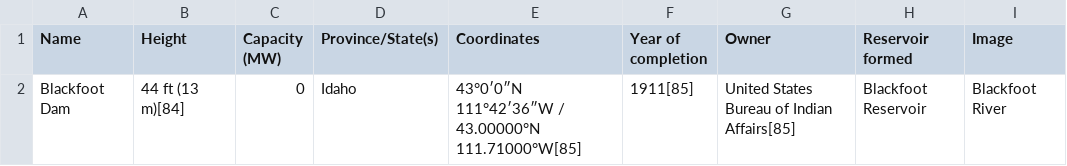
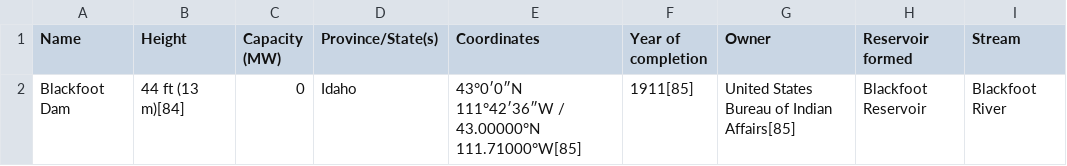
Before and after one commit to travorhouse12/Salmon_Analysis, a CSV file: dam_data/blackfoot_river.csv, drawn as a sheet; the diff names each change by its address in the sheet, - before the commit and + after, or states it on an @@ line.

Commit message:
commit raw dam csv

```diff
--- a/dam_data/blackfoot_river.csv
+++ b/dam_data/blackfoot_river.csv
-I1: Image
+I1: Stream
```
